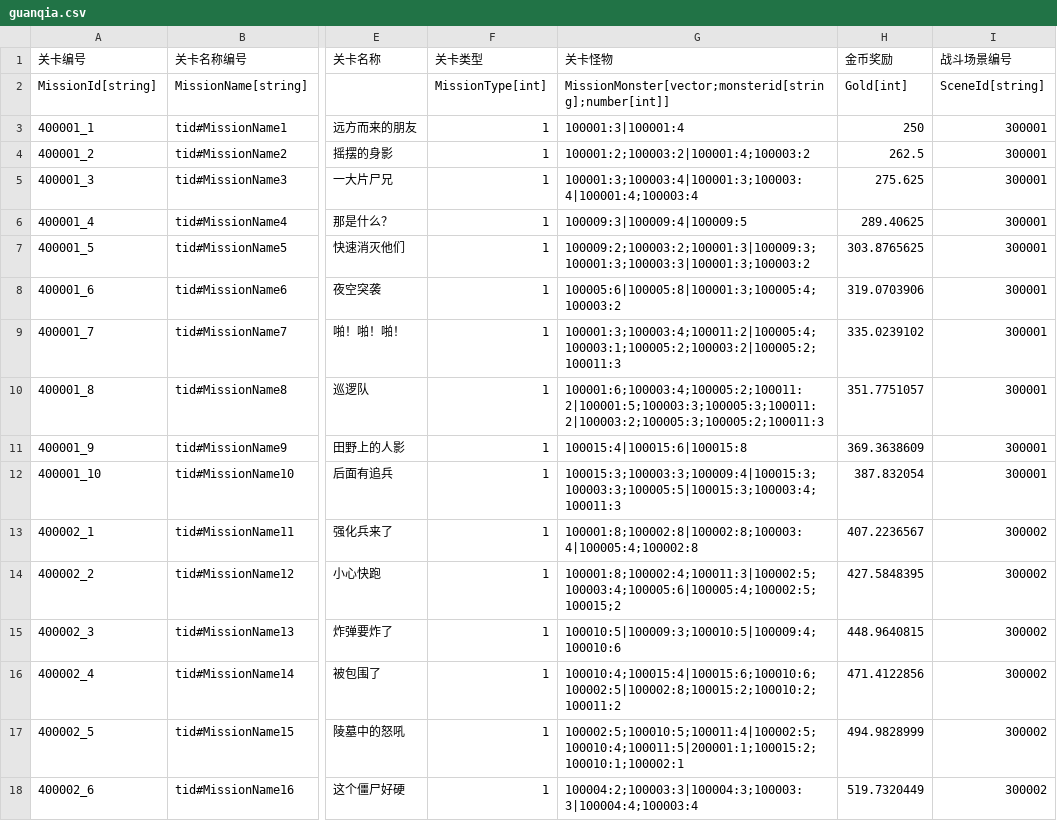
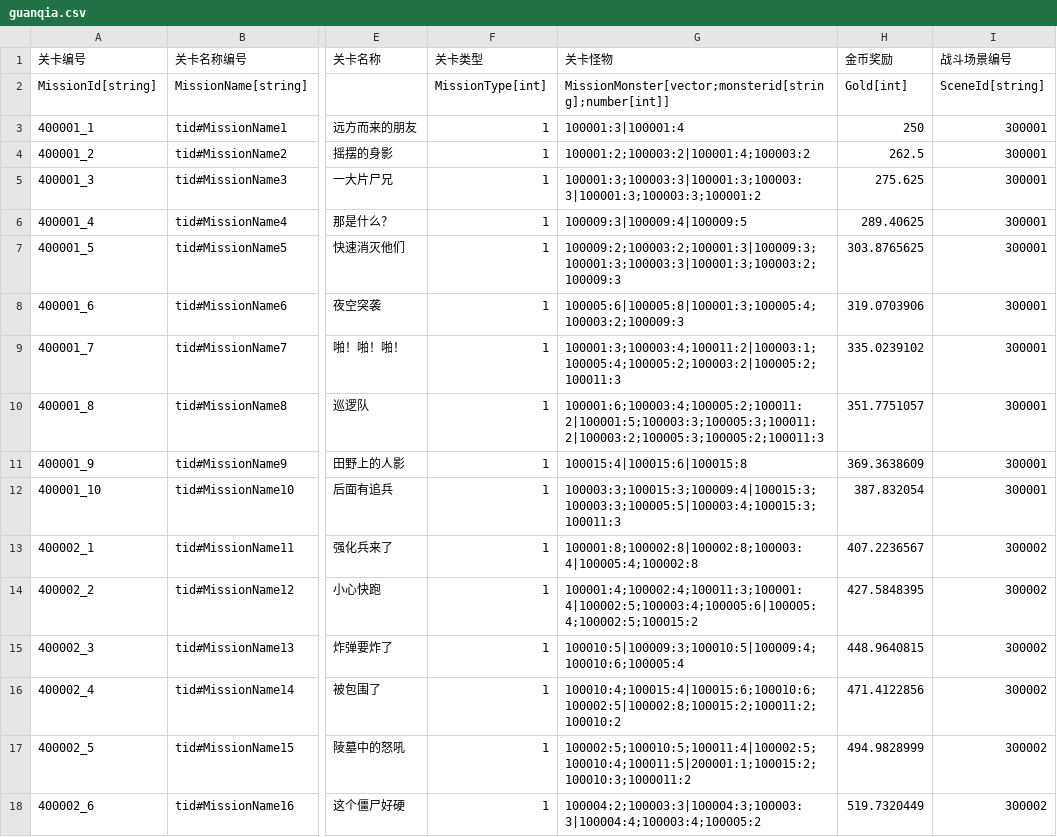
Before and after one commit to 1097195326/CompanyWork, a CSV file: SwampAttack/Resources/config/guanqia.csv, drawn as a sheet; only a part is shown, gaps mark what is left out; the diff covers the shown part only; the diff names each change by its address in the sheet, - before the commit and + after, or states it on an @@ line.

```diff
--- a/SwampAttack/Resources/config/guanqia.csv
+++ b/SwampAttack/Resources/config/guanqia.csv
-G5 (关卡怪物): 100001:3;100003:4|100001:3;100003:4|100001:4;100003:4
+G5 (关卡怪物): 100001:3;100003:3|100001:3;100003:3|100001:3;100003:3;100001:2
-G7 (关卡怪物): 100009:2;100003:2;100001:3|100009:3;100001:3;100003:3|100001:3;100003:2
+G7 (关卡怪物): 100009:2;100003:2;100001:3|100009:3;100001:3;100003:3|100001:3;100003:2;100009:3
-G8 (关卡怪物): 100005:6|100005:8|100001:3;100005:4;100003:2
+G8 (关卡怪物): 100005:6|100005:8|100001:3;100005:4;100003:2;100009:3
-G9 (关卡怪物): 100001:3;100003:4;100011:2|100005:4;100003:1;100005:2;100003:2|100005:2;100011:3
+G9 (关卡怪物): 100001:3;100003:4;100011:2|100003:1;100005:4;100005:2;100003:2|100005:2;100011:3
-G12 (关卡怪物): 100015:3;100003:3;100009:4|100015:3;100003:3;100005:5|100015:3;100003:4;100011:3
+G12 (关卡怪物): 100003:3;100015:3;100009:4|100015:3;100003:3;100005:5|100003:4;100015:3;100011:3
-G14 (关卡怪物): 100001:8;100002:4;100011:3|100002:5;100003:4;100005:6|100005:4;100002:5;100015;2
+G14 (关卡怪物): 100001:4;100002:4;100011:3;100001:4|100002:5;100003:4;100005:6|100005:4;100002:5;100015:2
-G15 (关卡怪物): 100010:5|100009:3;100010:5|100009:4;100010:6
+G15 (关卡怪物): 100010:5|100009:3;100010:5|100009:4;100010:6;100005:4
-G16 (关卡怪物): 100010:4;100015:4|100015:6;100010:6;100002:5|100002:8;100015:2;100010:2;100011:2
+G16 (关卡怪物): 100010:4;100015:4|100015:6;100010:6;100002:5|100002:8;100015:2;100011:2;100010:2
-G17 (关卡怪物): 100002:5;100010:5;100011:4|100002:5;100010:4;100011:5|200001:1;100015:2;100010:1;100002:1
+G17 (关卡怪物): 100002:5;100010:5;100011:4|100002:5;100010:4;100011:5|200001:1;100015:2;100010:3;1000011:2
-G18 (关卡怪物): 100004:2;100003:3|100004:3;100003:3|100004:4;100003:4
+G18 (关卡怪物): 100004:2;100003:3|100004:3;100003:3|100004:4;100003:4;100005:2
```
Also changed, not shown: 39 edited cells elsewhere in this file, SwampAttack/Resources/config/building.csv, SwampAttack/Resources/config/buildingUpgrade.csv, 7 other files.
